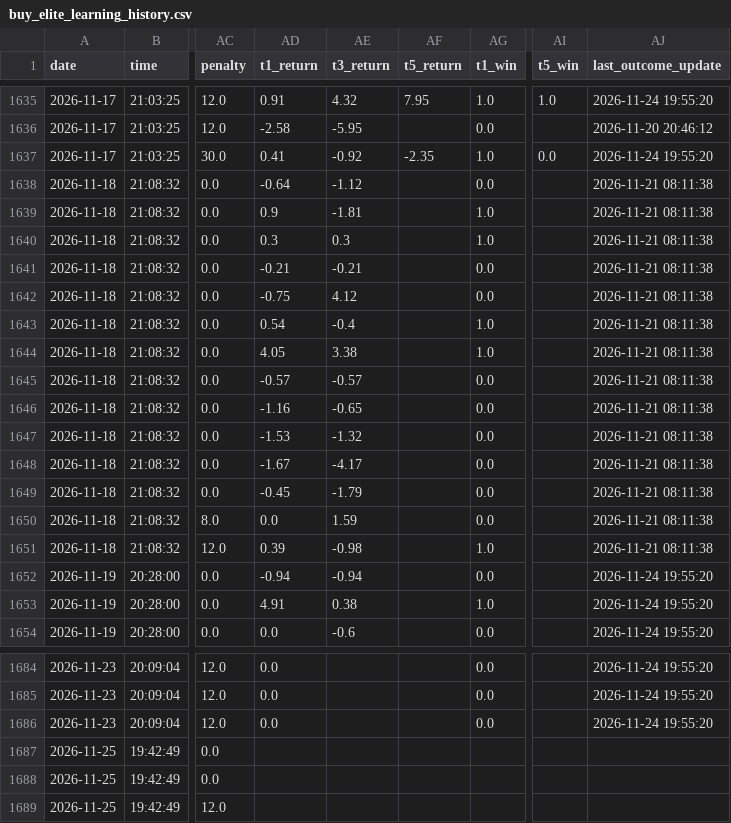
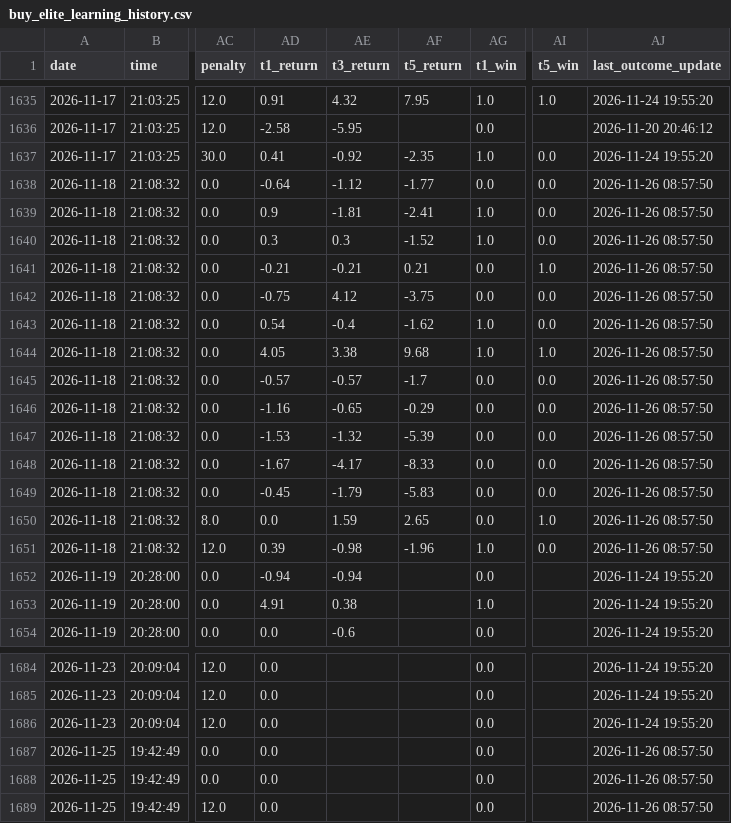
Before and after one commit to SONVODAI/scanner-ga-chien-clean, a CSV file: buy_elite_learning_history.csv, drawn as a sheet; only a part is shown, gaps mark what is left out; the diff covers the shown part only; the diff names each change by its address in the sheet, - before the commit and + after, or states it on an @@ line.

Commit message:
Update BUY ELITE learning history 2026-11-26 08:57:53

```diff
--- a/buy_elite_learning_history.csv
+++ b/buy_elite_learning_history.csv
-AF1638 (t5_return): (empty)
+AF1638 (t5_return): -1.77
-AI1638:AI1640 (t5_win): (empty)
+AI1638:AI1640 (t5_win): 0.0
-AJ1638:AJ1651 (last_outcome_update): 2026-11-21 08:11:38
+AJ1638:AJ1651 (last_outcome_update): 2026-11-26 08:57:50
-AF1639 (t5_return): (empty)
+AF1639 (t5_return): -2.41
-AF1640 (t5_return): (empty)
+AF1640 (t5_return): -1.52
-AF1641 (t5_return): (empty)
+AF1641 (t5_return): 0.21
-AI1641 (t5_win): (empty)
+AI1641 (t5_win): 1.0
-AF1642 (t5_return): (empty)
+AF1642 (t5_return): -3.75
-AI1642:AI1643 (t5_win): (empty)
+AI1642:AI1643 (t5_win): 0.0
-AF1643 (t5_return): (empty)
+AF1643 (t5_return): -1.62
-AF1644 (t5_return): (empty)
+AF1644 (t5_return): 9.68
-AI1644 (t5_win): (empty)
+AI1644 (t5_win): 1.0
-AF1645 (t5_return): (empty)
+AF1645 (t5_return): -1.7
-AI1645:AI1649 (t5_win): (empty)
+AI1645:AI1649 (t5_win): 0.0
-AF1646 (t5_return): (empty)
+AF1646 (t5_return): -0.29
-AF1647 (t5_return): (empty)
+AF1647 (t5_return): -5.39
-AF1648 (t5_return): (empty)
+AF1648 (t5_return): -8.33
-AF1649 (t5_return): (empty)
+AF1649 (t5_return): -5.83
-AF1650 (t5_return): (empty)
+AF1650 (t5_return): 2.65
-AI1650 (t5_win): (empty)
+AI1650 (t5_win): 1.0
-AF1651 (t5_return): (empty)
+AF1651 (t5_return): -1.96
-AI1651 (t5_win): (empty)
+AI1651 (t5_win): 0.0
-AD1687:AD1689 (t1_return): (empty)
+AD1687:AD1689 (t1_return): 0.0
-AG1687:AG1689 (t1_win): (empty)
+AG1687:AG1689 (t1_win): 0.0
-AJ1687:AJ1689 (last_outcome_update): (empty)
+AJ1687:AJ1689 (last_outcome_update): 2026-11-26 08:57:50
```
Also changed, not shown: 33 edited cells elsewhere in this file.
